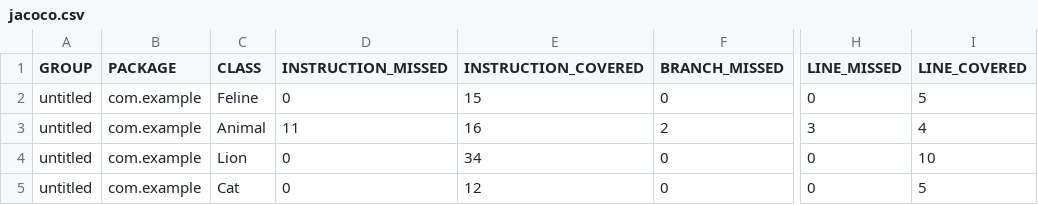
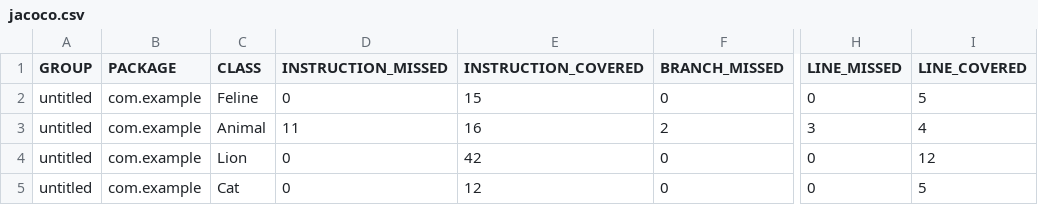
Before and after one commit to Mortished/qa_java, a CSV file: target/site/jacoco/jacoco.csv, drawn as a sheet; only a part is shown, gaps mark what is left out; the diff names each change by its address in the sheet, - before the commit and + after, or states it on an @@ line.

```diff
--- a/target/site/jacoco/jacoco.csv
+++ b/target/site/jacoco/jacoco.csv
-E4 (INSTRUCTION_COVERED): 34
+E4 (INSTRUCTION_COVERED): 42
-I4 (LINE_COVERED): 10
+I4 (LINE_COVERED): 12
```
Also changed, not shown: 11 other files.
